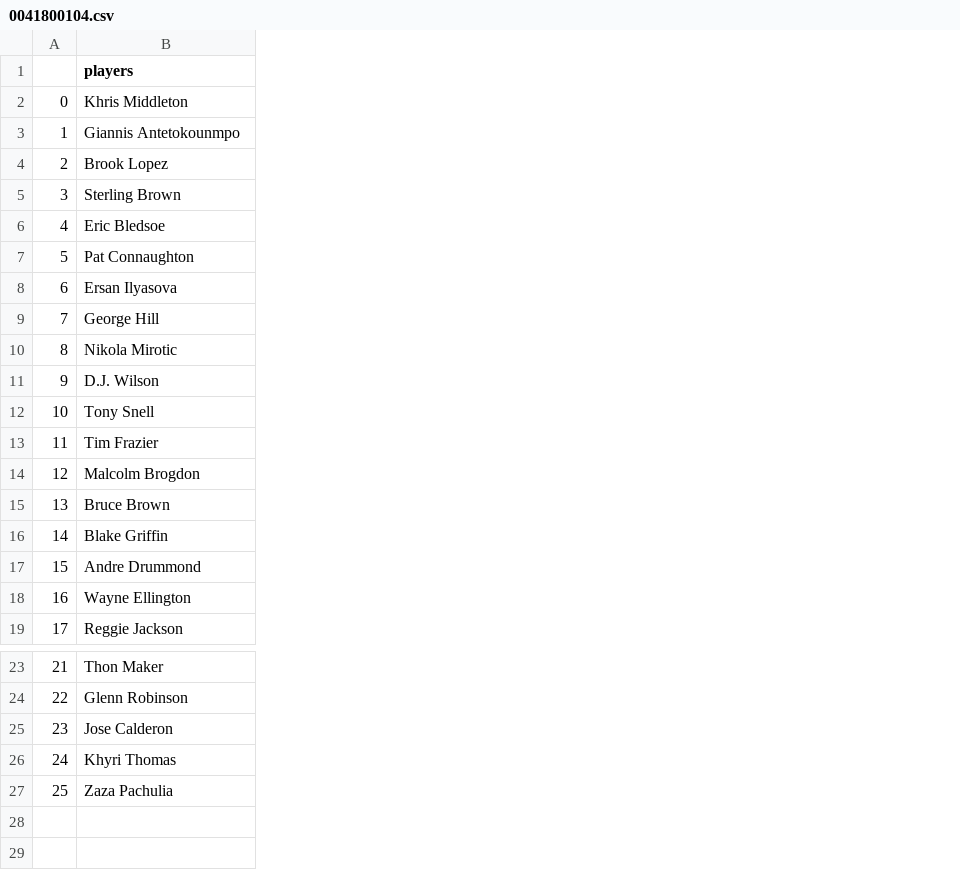
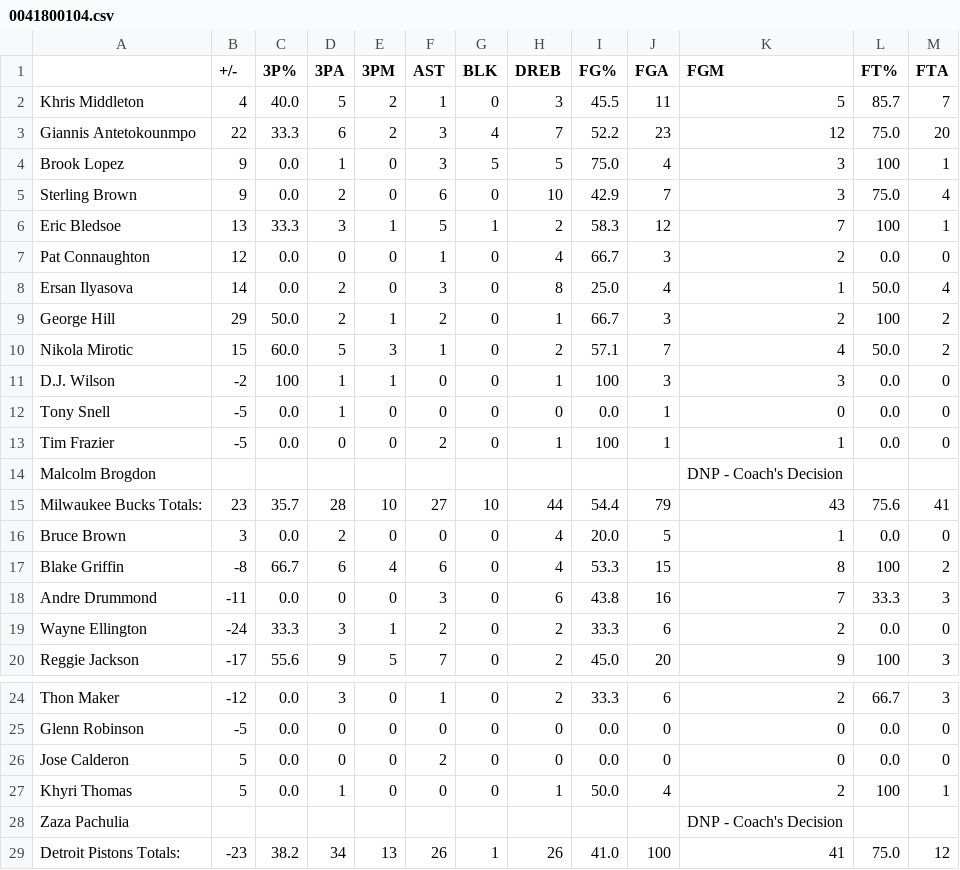
Before and after one commit to bjs250/NBA-PlayByPlay-Visualizer, a CSV file: backend/nba_backend/BoxScoreData/0041800104.csv, drawn as a sheet; only a part is shown, gaps mark what is left out; removed rows and columns are numbered as before the commit, all else as after; rows hold the shown columns only; the diff covers the shown part only; the diff names each change by its address in the sheet, - before the commit and + after, or states it on an @@ line.

```diff
--- a/backend/nba_backend/BoxScoreData/0041800104.csv
+++ b/backend/nba_backend/BoxScoreData/0041800104.csv
-column A, rows 2-19: 0 | 1 | 2 | 3 | 4 | 5 | 6 | 7 | 8 | 9 | 10 | 11 | 12 | 13 | 14 | 15 | 16 | 17; rows 23-27: 21 | 22 | 23 | 24 | 25
+column B (+/-), rows 2-13: 4 | 22 | 9 | 9 | 13 | 12 | 14 | 29 | 15 | -2 | -5 | -5; rows 16-20: 3 | -8 | -11 | -24 | -17; rows 24-27: -12 | -5 | 5 | 5
+column C (3P%), rows 2-13: 40.0 | 33.3 | 0.0 | 0.0 | 33.3 | 0.0 | 0.0 | 50.0 | 60.0 | 100 | 0.0 | 0.0; rows 16-20: 0.0 | 66.7 | 0.0 | 33.3 | 55.6; rows 24-27: all 0.0
+column D (3PA), rows 2-13: 5 | 6 | 1 | 2 | 3 | 0 | 2 | 2 | 5 | 1 | 1 | 0; rows 16-20: 2 | 6 | 0 | 3 | 9; rows 24-27: 3 | 0 | 0 | 1
+column E (3PM), rows 2-13: 2 | 2 | 0 | 0 | 1 | 0 | 0 | 1 | 3 | 1 | 0 | 0; rows 16-20: 0 | 4 | 0 | 1 | 5; rows 24-27: all 0
+column F (AST), rows 2-13: 1 | 3 | 3 | 6 | 5 | 1 | 3 | 2 | 1 | 0 | 0 | 2; rows 16-20: 0 | 6 | 3 | 2 | 7; rows 24-27: 1 | 0 | 2 | 0
+column G (BLK), rows 2-13: 0 | 4 | 5 | 0 | 1 | 0 | 0 | 0 | 0 | 0 | 0 | 0; rows 16-20: all 0; rows 24-27: all 0
+column H (DREB), rows 2-13: 3 | 7 | 5 | 10 | 2 | 4 | 8 | 1 | 2 | 1 | 0 | 1; rows 16-20: 4 | 4 | 6 | 2 | 2; rows 24-27: 2 | 0 | 0 | 1
+column I (FG%), rows 2-13: 45.5 | 52.2 | 75.0 | 42.9 | 58.3 | 66.7 | 25.0 | 66.7 | 57.1 | 100 | 0.0 | 100; rows 16-20: 20.0 | 53.3 | 43.8 | 33.3 | 45.0; rows 24-27: 33.3 | 0.0 | 0.0 | 50.0
+column J (FGA), rows 2-13: 11 | 23 | 4 | 7 | 12 | 3 | 4 | 3 | 7 | 3 | 1 | 1; rows 16-20: 5 | 15 | 16 | 6 | 20; rows 24-27: 6 | 0 | 0 | 4
+column K (FGM), rows 2-14: 5 | 12 | 3 | 3 | 7 | 2 | 1 | 2 | 4 | 3 | 0 | 1 | DNP - Coach's Decision; rows 16-20: 1 | 8 | 7 | 2 | 9; rows 24-28: 2 | 0 | 0 | 2 | DNP - Coach's Decision
+column L (FT%), rows 2-13: 85.7 | 75.0 | 100 | 75.0 | 100 | 0.0 | 50.0 | 100 | 50.0 | 0.0 | 0.0 | 0.0; rows 16-20: 0.0 | 100 | 33.3 | 0.0 | 100; rows 24-27: 66.7 | 0.0 | 0.0 | 100
+column M (FTA), rows 2-13: 7 | 20 | 1 | 4 | 1 | 0 | 4 | 2 | 2 | 0 | 0 | 0; rows 16-20: 0 | 2 | 3 | 0 | 3; rows 24-27: 3 | 0 | 0 | 1
-A1: players
+A1: (empty)
+row 15: Milwaukee Bucks Totals: | 23 | 35.7 | 28 | 10 | 27 | 10 | 44 | 54.4 | 79 | 43 | 75.6 | 41
+row 29: Detroit Pistons Totals: | -23 | 38.2 | 34 | 13 | 26 | 1 | 26 | 41.0 | 100 | 41 | 75.0 | 12
```
Also changed, not shown: 9 added columns elsewhere in this file, backend/nba_backend/BoxScoreData/0021800934.csv, backend/nba_backend/PBPdata/0021800934.csv, 4 other files.
